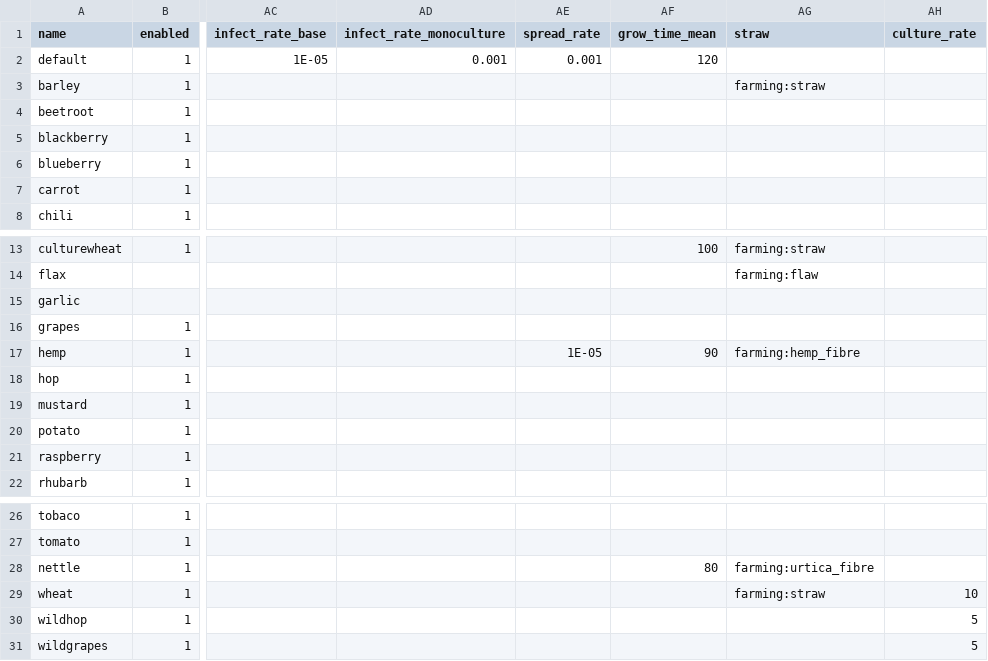
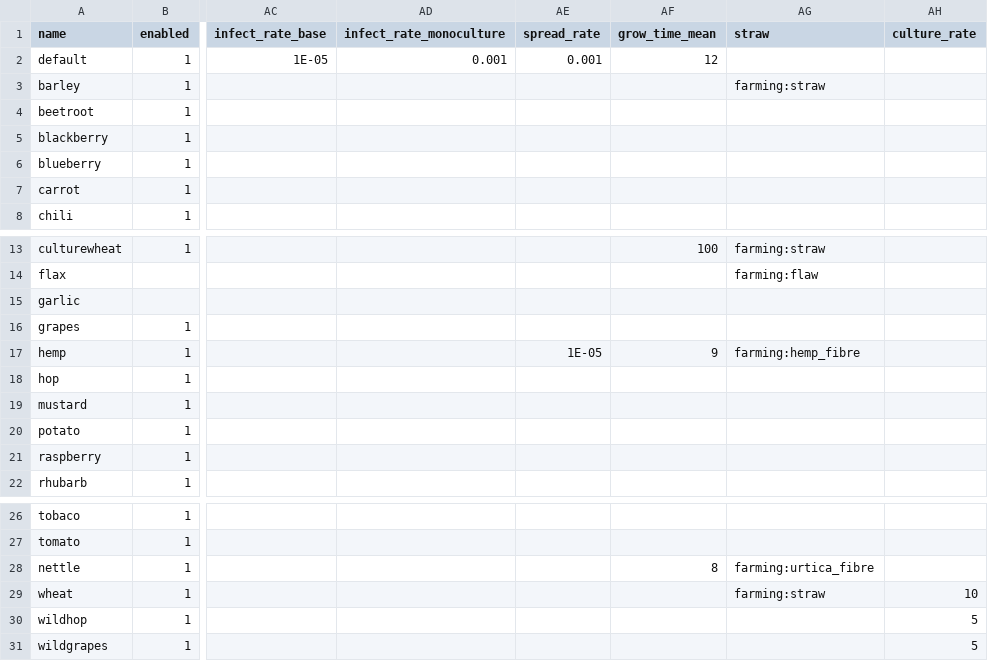
Before and after one commit to ademant/farming, a CSV file: crops.csv, drawn as a sheet; only a part is shown, gaps mark what is left out; the diff names each change by its address in the sheet, - before the commit and + after, or states it on an @@ line.

```diff
--- a/crops.csv
+++ b/crops.csv
-AF2 (grow_time_mean): 120
+AF2 (grow_time_mean): 12
-AF17 (grow_time_mean): 90
+AF17 (grow_time_mean): 9
-AF28 (grow_time_mean): 80
+AF28 (grow_time_mean): 8
```
Also changed, not shown: 3 other files.
